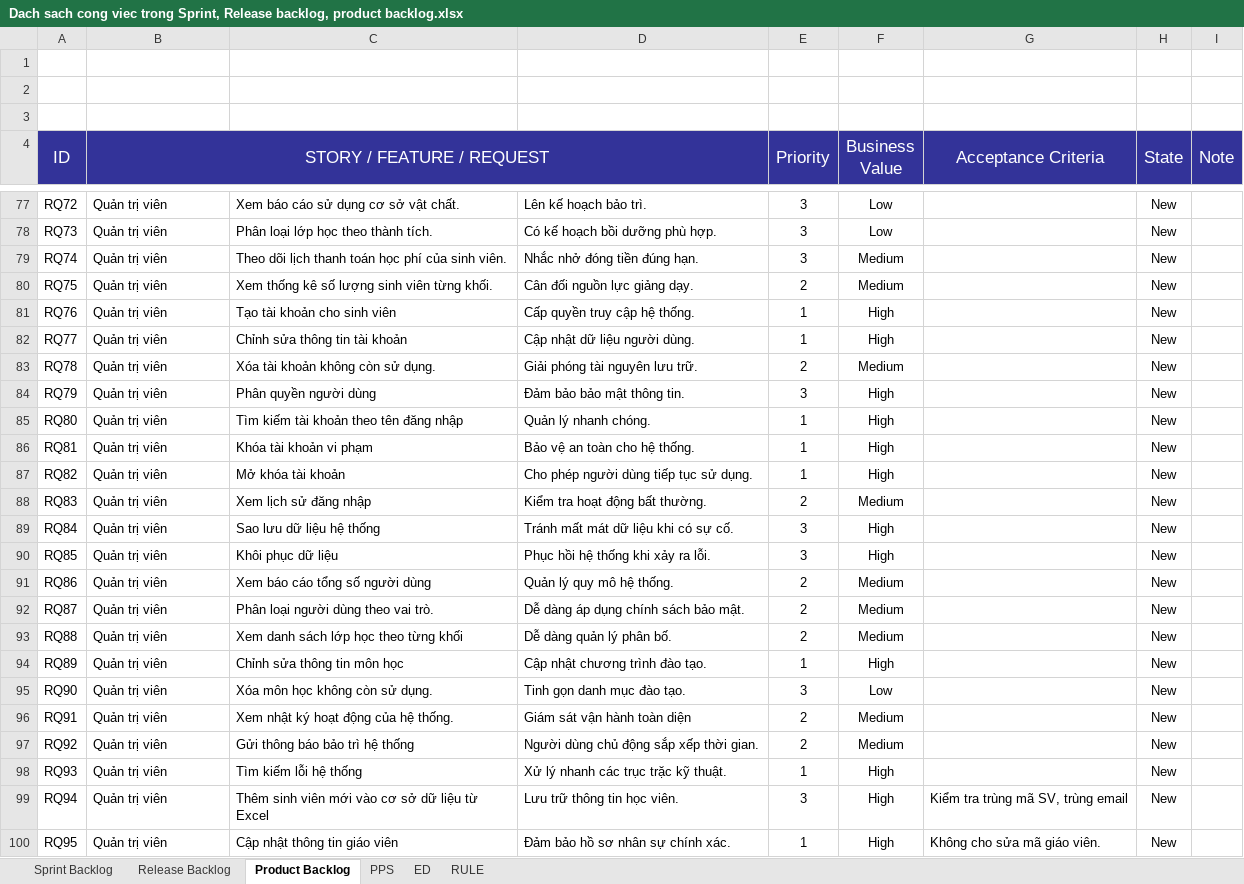
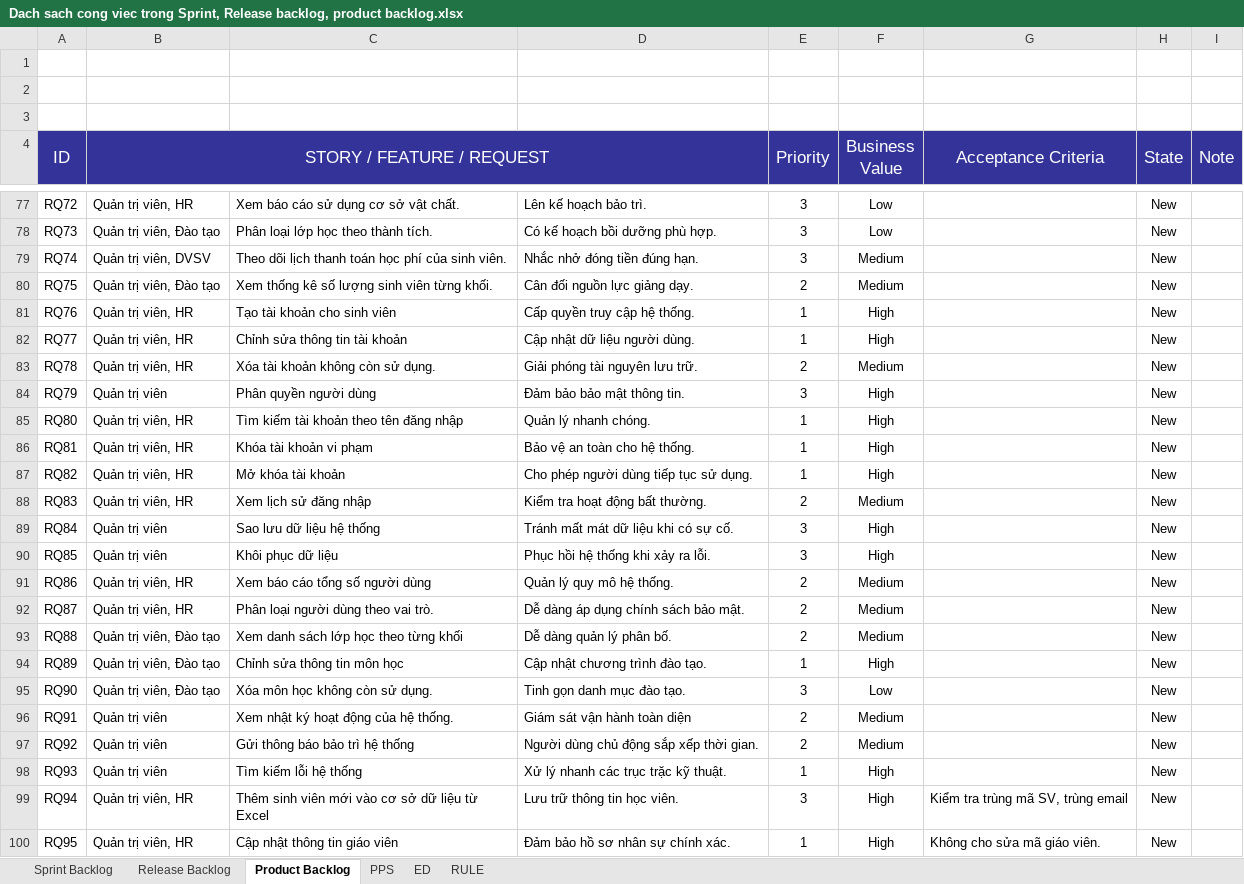
Before and after one commit to Niyaa1786/UMS, an Excel workbook: docs/Dach sach cong viec trong Sprint, Release backlog, product backlog.xlsx, sheet Product Backlog, drawn as a sheet; only a part is shown, gaps mark what is left out; values as stored, in another font and other column widths than the file's, no borders; the diff covers the shown part only; the diff names each change by its address in the sheet, - before the commit and + after, or states it on an @@ line.

```diff
--- a/docs/Dach sach cong viec trong Sprint, Release backlog, product backlog.xlsx (sheet Product Backlog)
+++ b/docs/Dach sach cong viec trong Sprint, Release backlog, product backlog.xlsx (sheet Product Backlog)
-B77 (STORY / FEATURE / REQUEST): Quản trị viên
+B77 (STORY / FEATURE / REQUEST): Quản trị viên, HR
-B78 (STORY / FEATURE / REQUEST): Quản trị viên
+B78 (STORY / FEATURE / REQUEST): Quản trị viên, Đào tạo
-B79 (STORY / FEATURE / REQUEST): Quản trị viên
+B79 (STORY / FEATURE / REQUEST): Quản trị viên, DVSV
-B80 (STORY / FEATURE / REQUEST): Quản trị viên
+B80 (STORY / FEATURE / REQUEST): Quản trị viên, Đào tạo
-B81:B83 (STORY / FEATURE / REQUEST): Quản trị viên
+B81:B83 (STORY / FEATURE / REQUEST): Quản trị viên, HR
-B85:B88 (STORY / FEATURE / REQUEST): Quản trị viên
+B85:B88 (STORY / FEATURE / REQUEST): Quản trị viên, HR
-B91:B92 (STORY / FEATURE / REQUEST): Quản trị viên
+B91:B92 (STORY / FEATURE / REQUEST): Quản trị viên, HR
-B93:B95 (STORY / FEATURE / REQUEST): Quản trị viên
+B93:B95 (STORY / FEATURE / REQUEST): Quản trị viên, Đào tạo
-B99:B100 (STORY / FEATURE / REQUEST): Quản trị viên
+B99:B100 (STORY / FEATURE / REQUEST): Quản trị viên, HR
```
Also changed, not shown: 26 edited cells elsewhere in this sheet, sheet Sprint Backlog, sheet Release Backlog, 1 other file.
